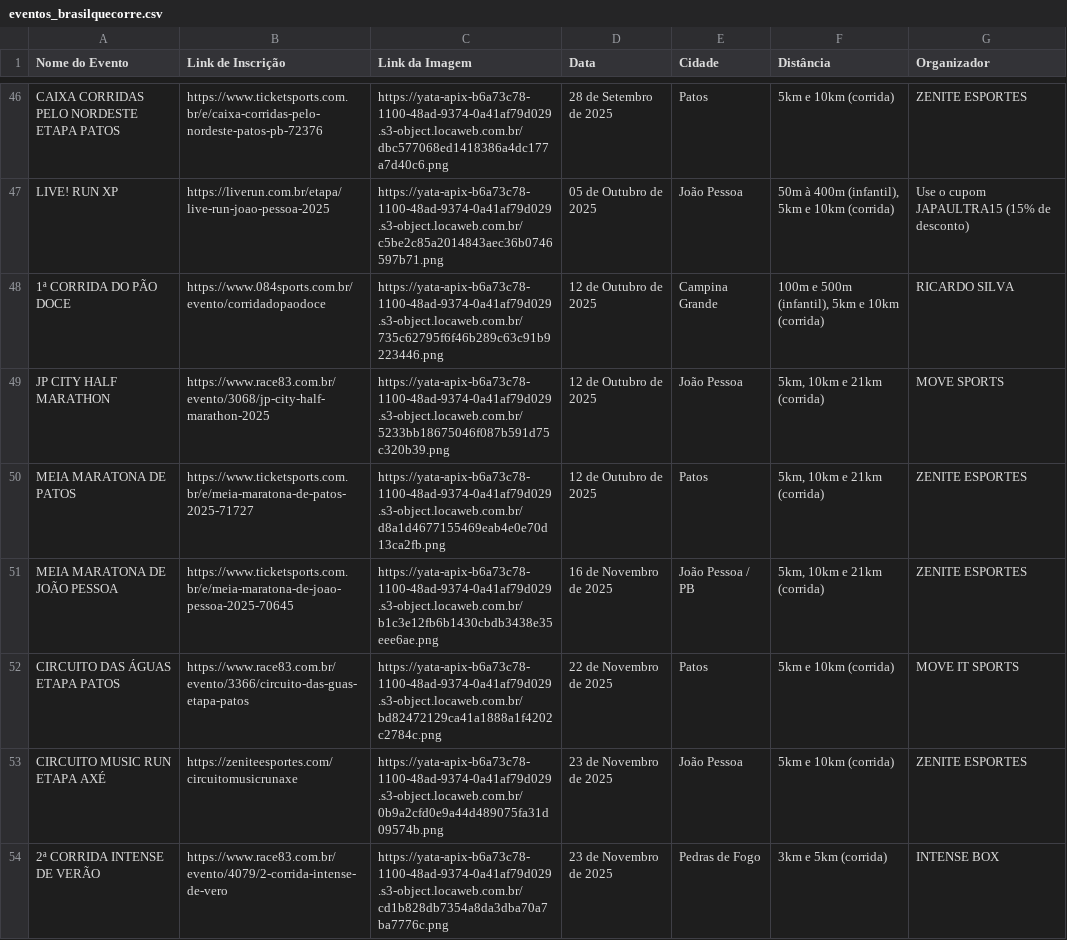
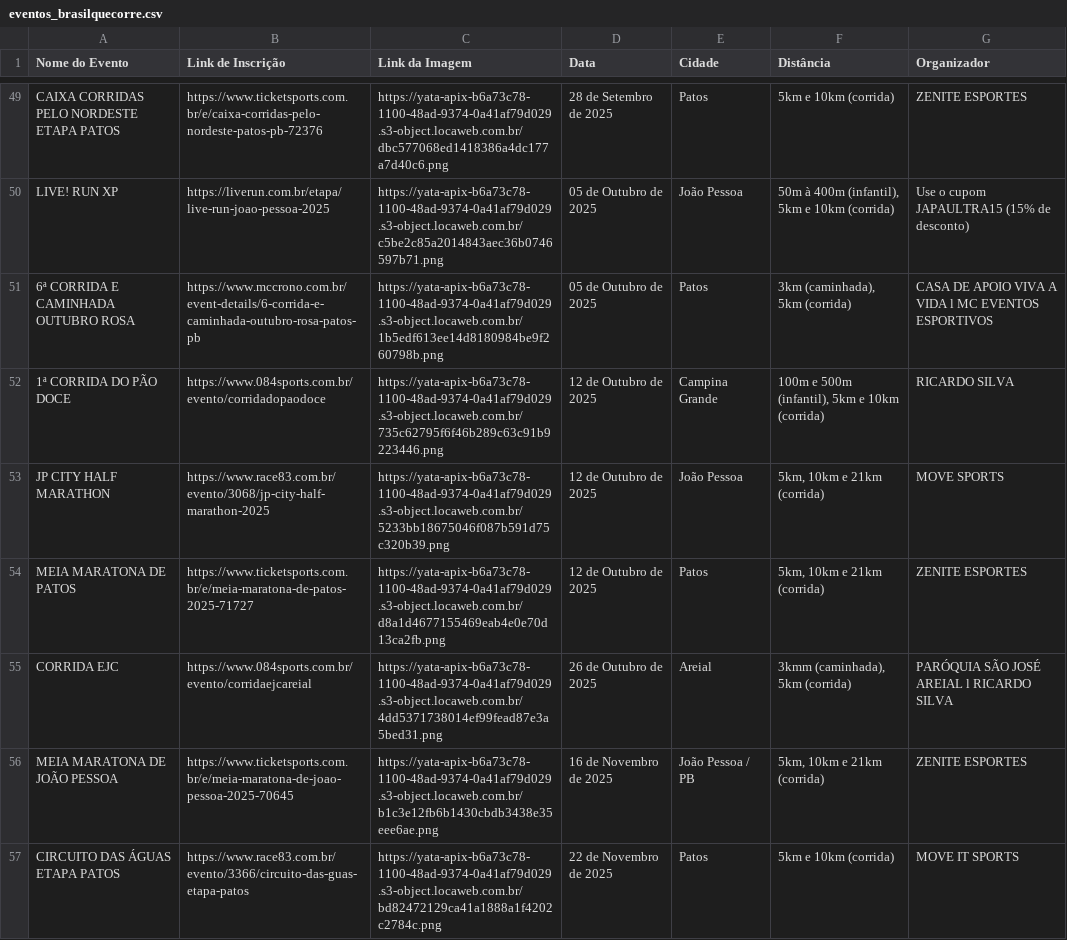
Before and after one commit to emerson-diego/correpb, a CSV file: data_collection/eventos_brasilquecorre.csv, drawn as a sheet; only a part is shown, gaps mark what is left out; the shorter side is filled out with more unchanged rows; the diff covers the shown part only.

```diff
--- a/data_collection/eventos_brasilquecorre.csv
+++ b/data_collection/eventos_brasilquecorre.csv
@@ -47,2 +50,3 @@ CAIXA CORRIDAS PELO NORDESTE ETAPA PATOS;https://www.ticketsports.com.br/e/caixa
 LIVE! RUN XP;https://liverun.com.br/etapa/live-run-joao-pessoa-2025;https://yata-apix-b6a73c78-1100-48ad-9374-0a41af79d029.s3-object.locaweb.com.br/c5be2c85a2014843aec36b0746597b71.png;05 de Outubro de 2025;João Pessoa;50m à 400m (infantil), 5km e 10km (corrida);Use o cupom JAPAULTRA15 (15% de desconto)
+6ª CORRIDA E CAMINHADA OUTUBRO ROSA;https://www.mccrono.com.br/event-details/6-corrida-e-caminhada-outubro-rosa-patos-pb;https://yata-apix-b6a73c78-1100-48ad-9374-0a41af79d029.s3-object.locaweb.com.br/1b5edf613ee14d8180984be9f260798b.png;05 de Outubro de 2025;Patos;3km (caminhada), 5km (corrida);CASA DE APOIO VIVA A VIDA l MC EVENTOS ESPORTIVOS
 1ª CORRIDA DO PÃO DOCE;https://www.084sports.com.br/evento/corridadopaodoce;https://yata-apix-b6a73c78-1100-48ad-9374-0a41af79d029.s3-object.locaweb.com.br/735c62795f6f46b289c63c91b9223446.png;12 de Outubro de 2025;Campina Grande;100m e 500m (infantil), 5km e 10km (corrida);RICARDO SILVA
@@ -50,2 +54,3 @@ JP CITY HALF MARATHON;https://www.race83.com.br/evento/3068/jp-city-half-maratho
 MEIA MARATONA DE PATOS;https://www.ticketsports.com.br/e/meia-maratona-de-patos-2025-71727;https://yata-apix-b6a73c78-1100-48ad-9374-0a41af79d029.s3-object.locaweb.com.br/d8a1d4677155469eab4e0e70d13ca2fb.png;12 de Outubro de 2025;Patos;5km, 10km e 21km (corrida);ZENITE ESPORTES
+CORRIDA EJC;https://www.084sports.com.br/evento/corridaejcareial;https://yata-apix-b6a73c78-1100-48ad-9374-0a41af79d029.s3-object.locaweb.com.br/4dd5371738014ef99fead87e3a5bed31.png;26 de Outubro de 2025;Areial;3kmm (caminhada), 5km (corrida);PARÓQUIA SÃO JOSÉ AREIAL l RICARDO SILVA
 MEIA MARATONA DE JOÃO PESSOA;https://www.ticketsports.com.br/e/meia-maratona-de-joao-pessoa-2025-70645;https://yata-apix-b6a73c78-1100-48ad-9374-0a41af79d029.s3-object.locaweb.com.br/b1c3e12fb6b1430cbdb3438e35eee6ae.png;16 de Novembro de 2025;João Pessoa / PB;5km, 10km e 21km (corrida);ZENITE ESPORTES
```
Also changed, not shown: 5 added rows and 1 removed row elsewhere in this file, 31 other files.
